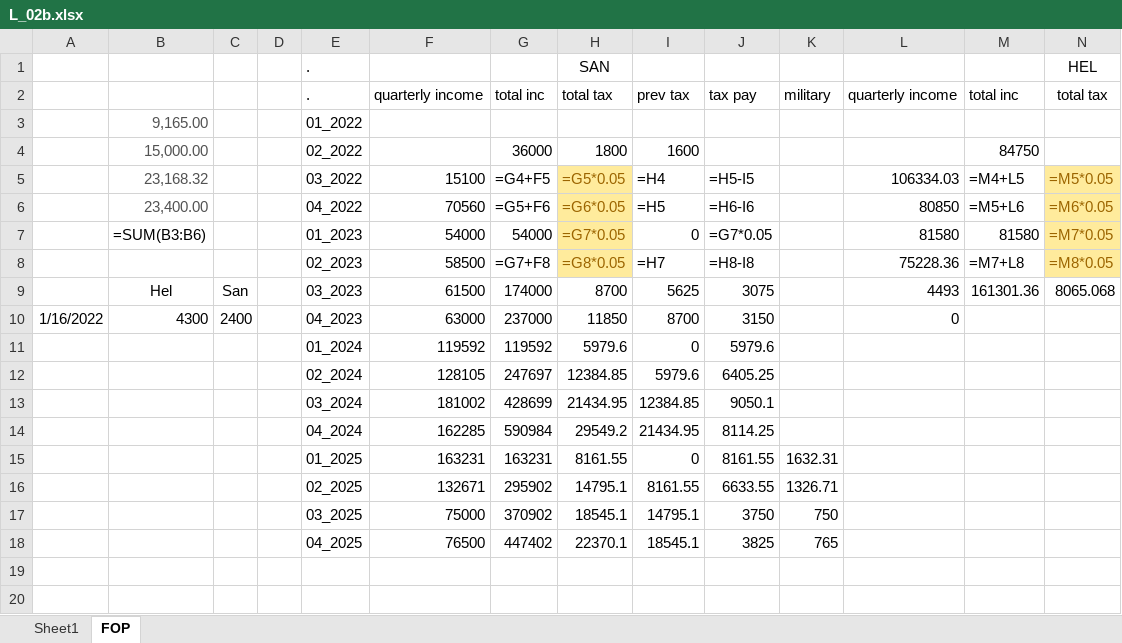
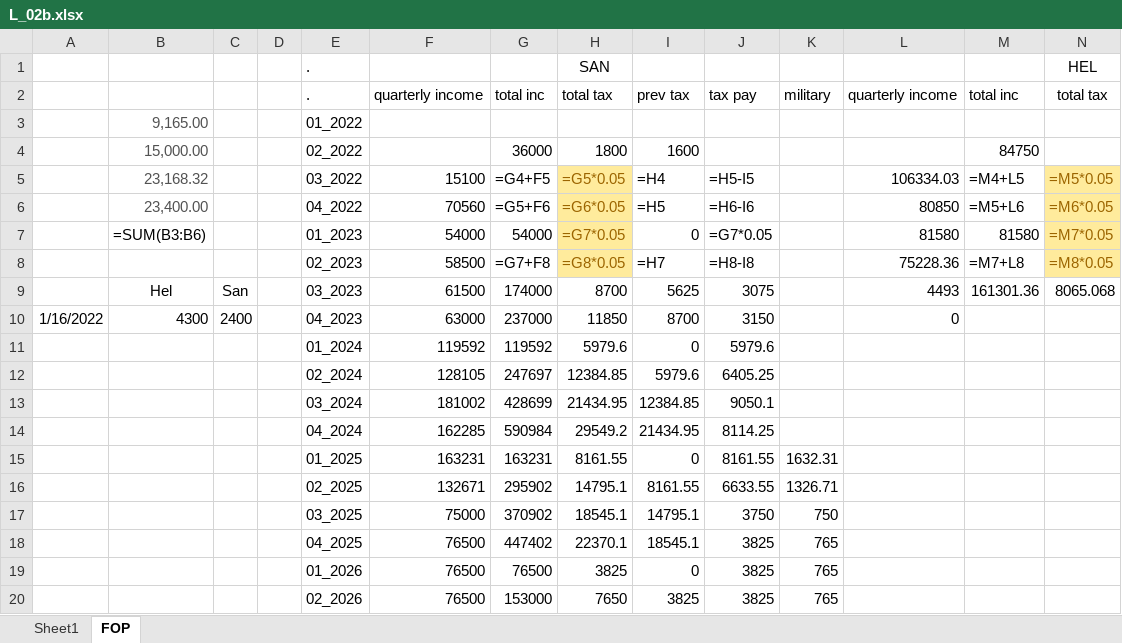
Before and after one commit to blue-1-star/Py, an Excel workbook: Tax/data/L_02b.xlsx, sheet FOP, drawn as a sheet; only a part is shown; values as stored, in another font and other column widths than the file's, no borders; formulas without a stored value are shown as written; rows hold the shown columns only; the diff names each change by its address in the sheet, - before the commit and + after, or states it on an @@ line.

```diff
--- a/Tax/data/L_02b.xlsx (sheet FOP)
+++ b/Tax/data/L_02b.xlsx (sheet FOP)
+row 19:  |  |  |  | 01_2026 | 76500 | 76500 | 3825 | 0 | 3825 | 765
+row 20:  |  |  |  | 02_2026 | 76500 | 153000 | 7650 | 3825 | 3825 | 765
```
Also changed, not shown: Flat/Data/utilities_history.xlsx, 14 other files.
